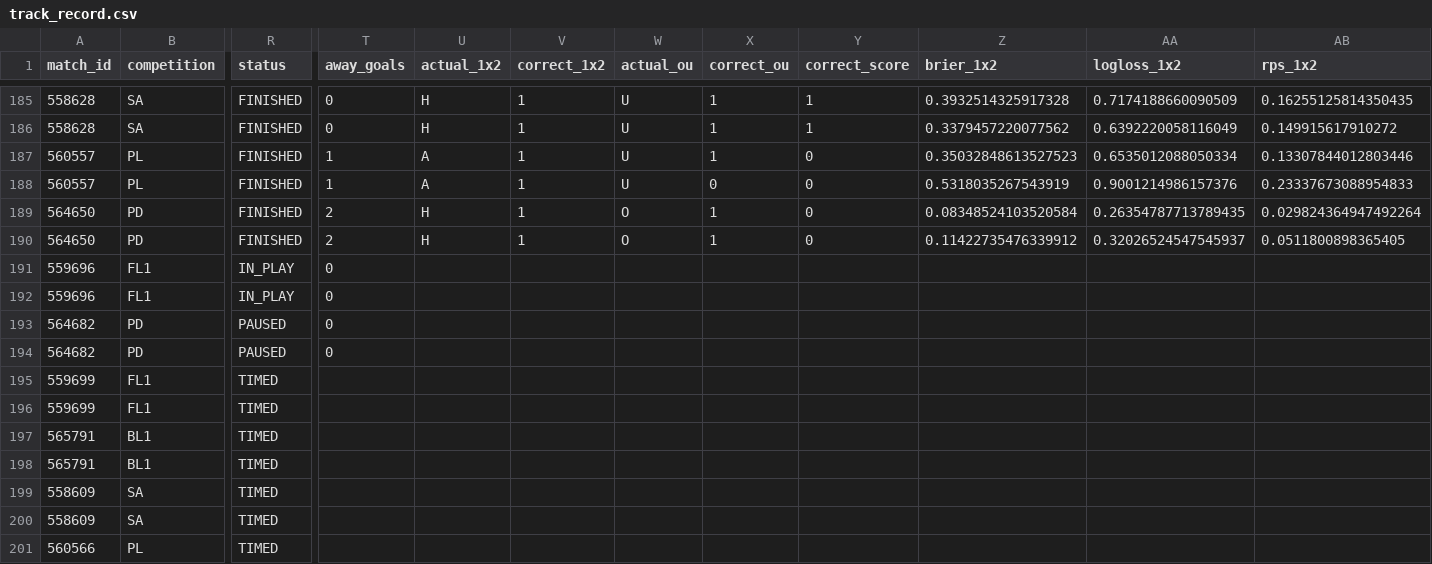
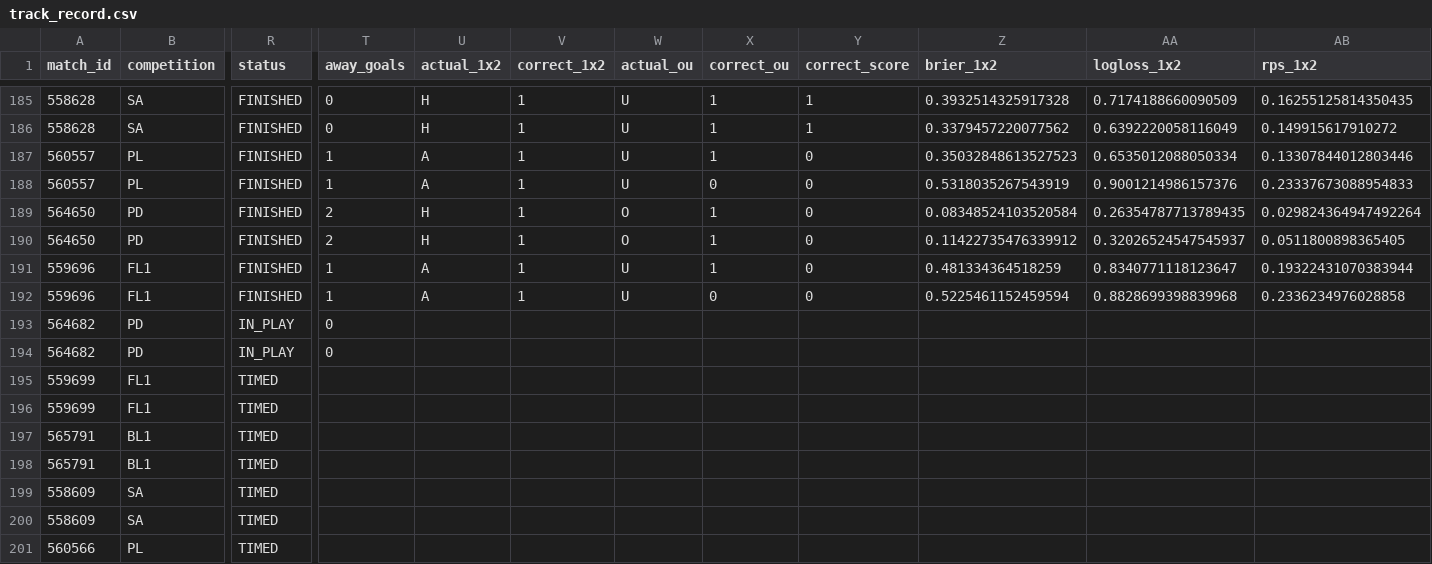
Before and after one commit to isaacruedabiota/FOOTBALL-PREDICTOR, a CSV file: track_record/track_record.csv, drawn as a sheet; only a part is shown, gaps mark what is left out; the diff names each change by its address in the sheet, - before the commit and + after, or states it on an @@ line.

```diff
--- a/track_record/track_record.csv
+++ b/track_record/track_record.csv
-R191:R192 (status): IN_PLAY
+R191:R192 (status): FINISHED
-T191:T192 (away_goals): 0
+T191:T192 (away_goals): 1
-U191:U192 (actual_1x2): (empty)
+U191:U192 (actual_1x2): A
-V191:V192 (correct_1x2): (empty)
+V191:V192 (correct_1x2): 1
-W191:W192 (actual_ou): (empty)
+W191:W192 (actual_ou): U
-X191 (correct_ou): (empty)
+X191 (correct_ou): 1
-Y191:Y192 (correct_score): (empty)
+Y191:Y192 (correct_score): 0
-Z191 (brier_1x2): (empty)
+Z191 (brier_1x2): 0.481334364518259
-AA191 (logloss_1x2): (empty)
+AA191 (logloss_1x2): 0.8340771118123647
-AB191 (rps_1x2): (empty)
+AB191 (rps_1x2): 0.19322431070383944
-X192 (correct_ou): (empty)
+X192 (correct_ou): 0
-Z192 (brier_1x2): (empty)
+Z192 (brier_1x2): 0.5225461152459594
-AA192 (logloss_1x2): (empty)
+AA192 (logloss_1x2): 0.8828699398839968
-AB192 (rps_1x2): (empty)
+AB192 (rps_1x2): 0.2336234976028858
-R193:R194 (status): PAUSED
+R193:R194 (status): IN_PLAY
```
Also changed, not shown: 1 other file.
